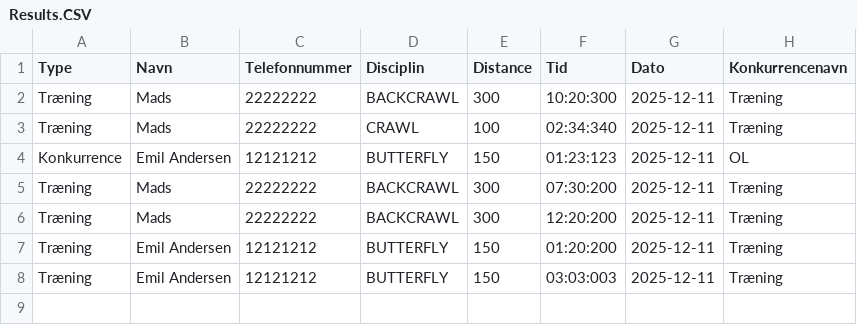
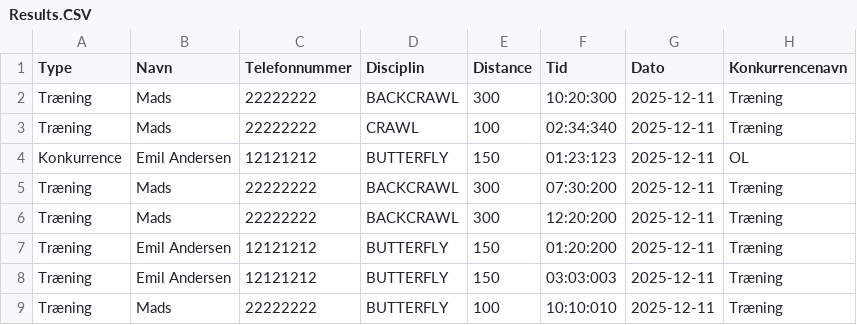
Before and after one commit to goegl/Delfinen-gruppe-2, a CSV file: Results.CSV, drawn as a sheet.

```diff
--- a/Results.CSV
+++ b/Results.CSV
@@ -8 +8,2 @@ Træning,Emil Andersen,12121212,BUTTERFLY,150,01:20:200,2025-12-11,Træning
 Træning,Emil Andersen,12121212,BUTTERFLY,150,03:03:003,2025-12-11,Træning
+Træning,Mads,22222222,BUTTERFLY,100,10:10:010,2025-12-11,Træning
```
Also changed, not shown: 2 other files.
